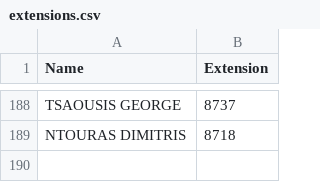
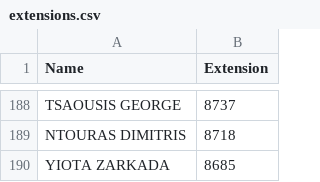
Before and after one commit to Kaniatsos/streamlit-name-search, a CSV file: extensions.csv, drawn as a sheet; only a part is shown, gaps mark what is left out; the diff names each change by its address in the sheet, - before the commit and + after, or states it on an @@ line.

Commit message:
extensions.csv

```diff
--- a/extensions.csv
+++ b/extensions.csv
+row 190: YIOTA ZARKADA | 8685
```
